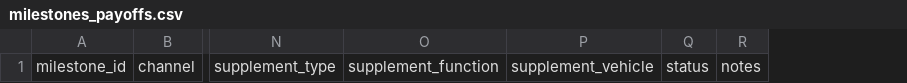
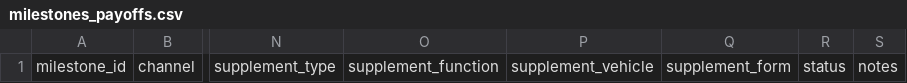
Before and after one commit to jacalder42/concord-saga-canon, a CSV file: grids/milestones_payoffs.csv, drawn as a sheet; only a part is shown, gaps mark what is left out; the diff names each change by its address in the sheet, - before the commit and + after, or states it on an @@ line.

```diff
--- a/grids/milestones_payoffs.csv
+++ b/grids/milestones_payoffs.csv
+column Q, row 1: supplement_form
```
Also changed, not shown: 7 other files.
